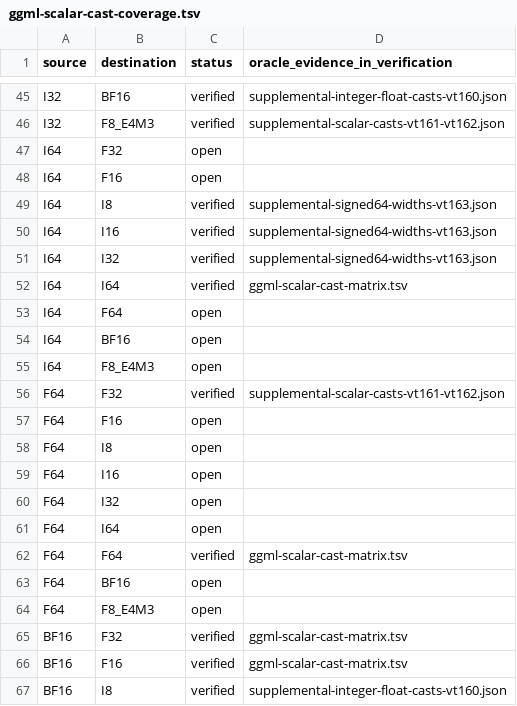
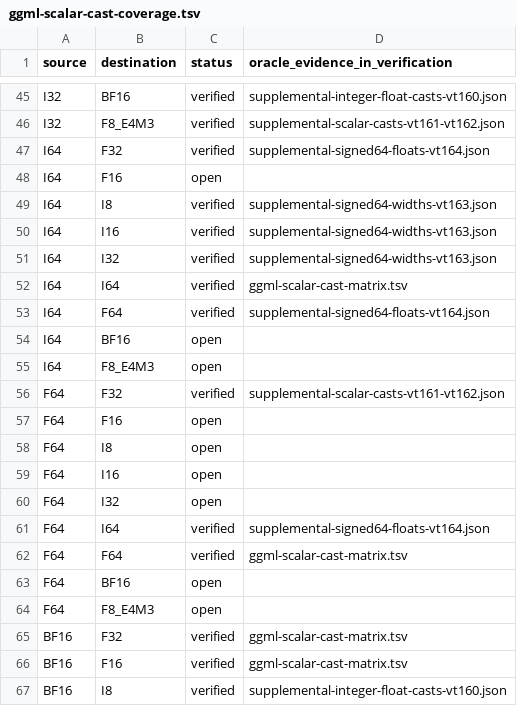
Before and after one commit to afflom/vTensor, a TSV file: verification/ggml-scalar-cast-coverage.tsv, drawn as a sheet; only a part is shown, gaps mark what is left out.

Commit message:
Route signed I64 float casts through the certified upstream Verdant patch

```diff
--- a/verification/ggml-scalar-cast-coverage.tsv
+++ b/verification/ggml-scalar-cast-coverage.tsv
@@ -46,3 +46,3 @@ I32	BF16	verified	supplemental-integer-float-casts-vt160.json
 I32	F8_E4M3	verified	supplemental-scalar-casts-vt161-vt162.json
-I64	F32	open	
+I64	F32	verified	supplemental-signed64-floats-vt164.json
 I64	F16	open	
@@ -52,3 +52,3 @@ I64	I32	verified	supplemental-signed64-widths-vt163.json
 I64	I64	verified	ggml-scalar-cast-matrix.tsv
-I64	F64	open	
+I64	F64	verified	supplemental-signed64-floats-vt164.json
 I64	BF16	open	
@@ -60,3 +60,3 @@ F64	I16	open
 F64	I32	open	
-F64	I64	open	
+F64	I64	verified	supplemental-signed64-floats-vt164.json
 F64	F64	verified	ggml-scalar-cast-matrix.tsv
```
Also changed, not shown: 40 other files.
